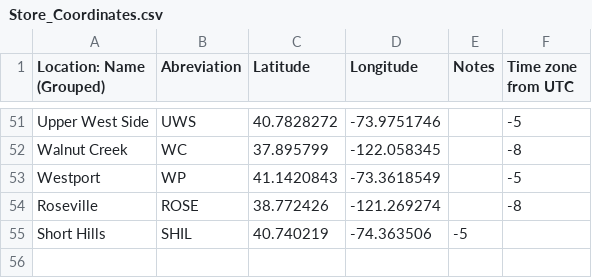
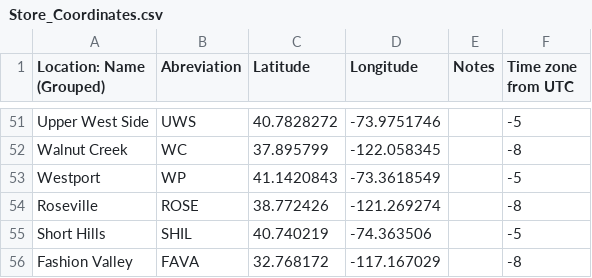
Before and after one commit to weatherman3/Weather, a CSV file: Store_Coordinates.csv, drawn as a sheet; only a part is shown, gaps mark what is left out.

Commit message:
Update Store_Coordinates.csv

```diff
--- a/Store_Coordinates.csv
+++ b/Store_Coordinates.csv
@@ -54,2 +54,3 @@ Westport,WP,41.1420843,-73.3618549,,-5
 Roseville,ROSE,38.772426,-121.269274,,-8
-Short Hills,SHIL,40.740219,-74.363506,-5
+Short Hills,SHIL,40.740219,-74.363506,,-5
+Fashion Valley,FAVA,32.768172,-117.167029,,-8
```
